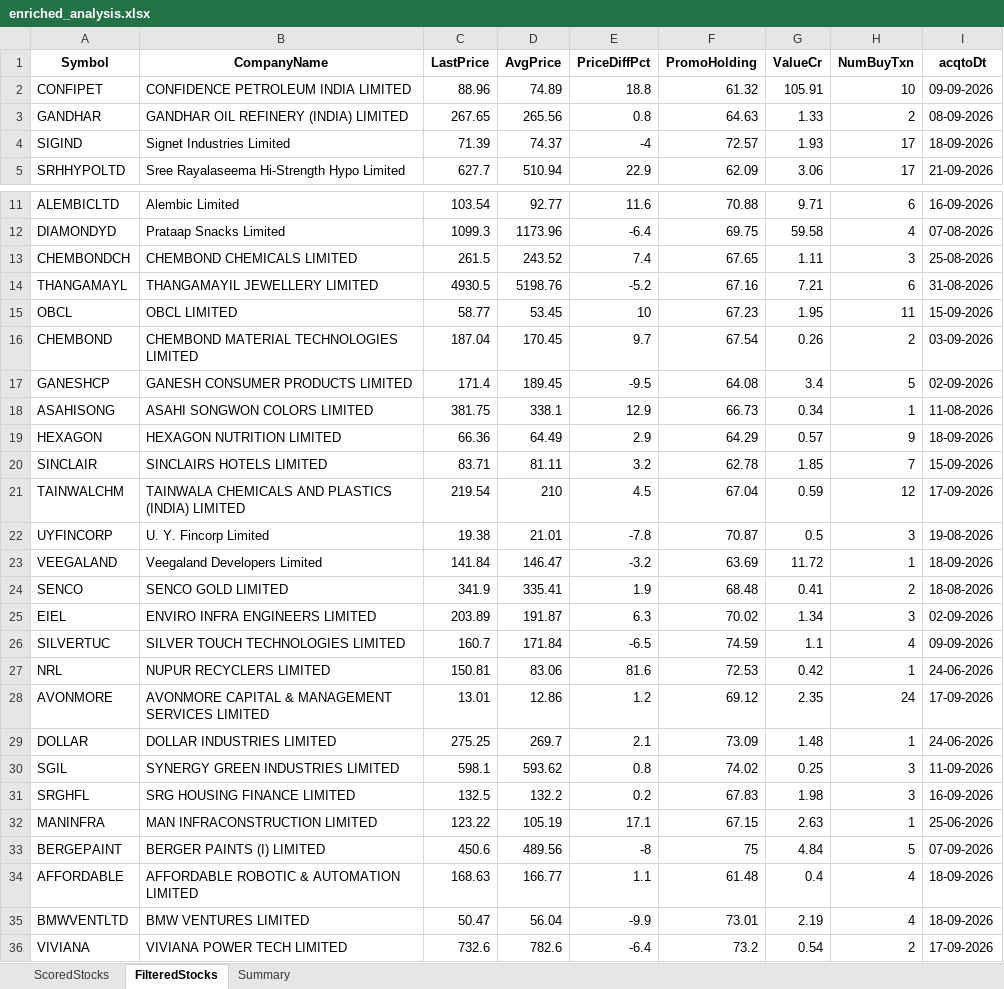
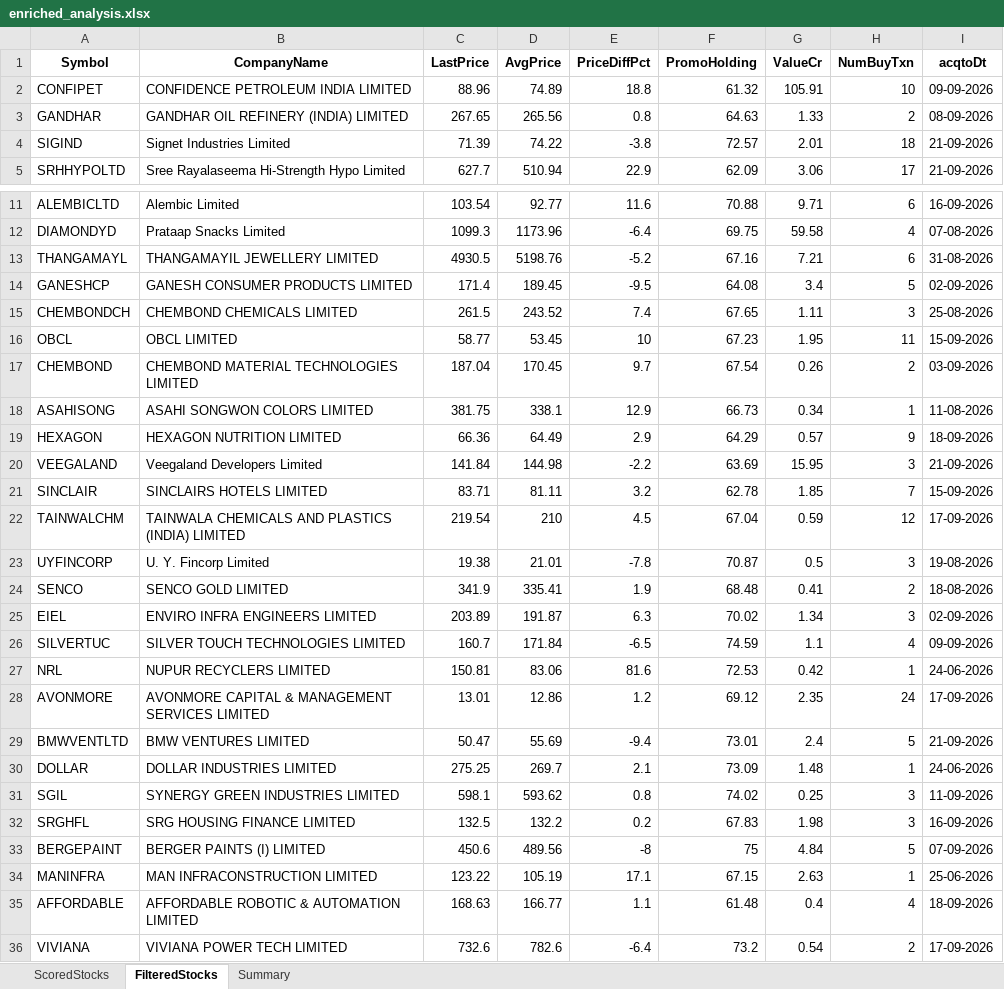
Before and after one commit to rajeshbedse/rbedse, an Excel workbook: output/2026-09-22/enriched_analysis.xlsx, sheet FilteredStocks, drawn as a sheet; only a part is shown, gaps mark what is left out; values as stored, in another font and other column widths than the file's, no borders; removed rows and columns are numbered as before the commit, all else as after; the diff names each change by its address in the sheet, - before the commit and + after, or states it on an @@ line.

```diff
--- a/output/2026-09-22/enriched_analysis.xlsx (sheet FilteredStocks)
+++ b/output/2026-09-22/enriched_analysis.xlsx (sheet FilteredStocks)
-D4 (AvgPrice): 74.37
+D4 (AvgPrice): 74.22
-E4 (PriceDiffPct): -4
+E4 (PriceDiffPct): -3.8
-G4 (ValueCr): 1.93
+G4 (ValueCr): 2.01
-H4 (NumBuyTxn): 17
+H4 (NumBuyTxn): 18
-I4 (acqtoDt): 18-09-2026
+I4 (acqtoDt): 21-09-2026
@@ row 14 moved to row 13: THANGAMAYL @@
@@ row 17 moved to row 14: GANESHCP @@
+row 20: VEEGALAND | Veegaland Developers Limited | 141.84 | 144.98 | -2.2 | 63.69 | 15.95 | 3 | 21-09-2026
-row 23: VEEGALAND | Veegaland Developers Limited | 141.84 | 146.47 | -3.2 | 63.69 | 11.72 | 1 | 18-09-2026
+row 29: BMWVENTLTD | BMW VENTURES LIMITED | 50.47 | 55.69 | -9.4 | 73.01 | 2.4 | 5 | 21-09-2026
-row 35: BMWVENTLTD | BMW VENTURES LIMITED | 50.47 | 56.04 | -9.9 | 73.01 | 2.19 | 4 | 18-09-2026
```
Also changed, not shown: sheet ScoredStocks, 10 other files.
